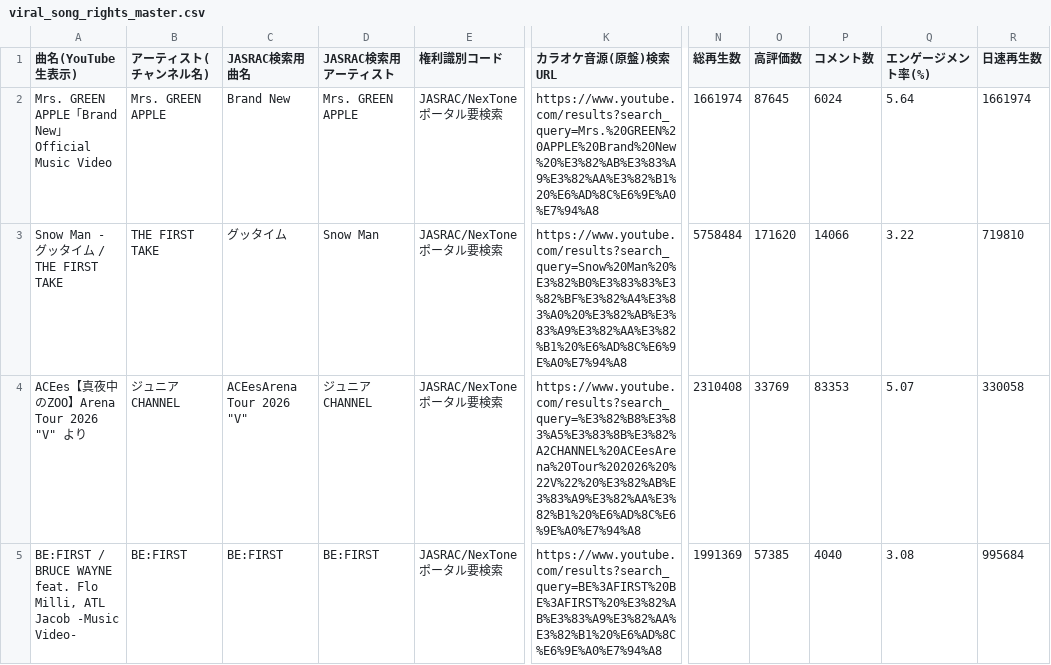
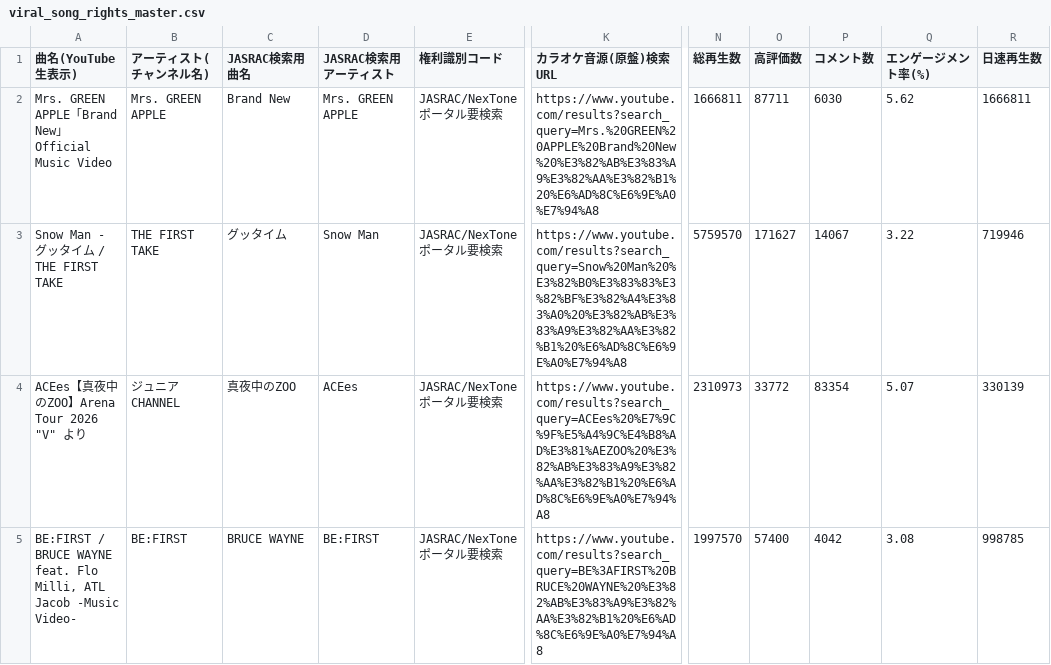
Before and after one commit to GonshiP/viral-song-rights-db, a CSV file: public/downloads/viral_song_rights_master.csv, drawn as a sheet; only a part is shown, gaps mark what is left out; the diff covers the shown part only; the diff names each change by its address in the sheet, - before the commit and + after, or states it on an @@ line.

```diff
--- a/public/downloads/viral_song_rights_master.csv
+++ b/public/downloads/viral_song_rights_master.csv
-N2 (総再生数): 1661974
+N2 (総再生数): 1666811
-O2 (高評価数): 87645
+O2 (高評価数): 87711
-P2 (コメント数): 6024
+P2 (コメント数): 6030
-Q2 (エンゲージメント率(%)): 5.64
+Q2 (エンゲージメント率(%)): 5.62
-R2 (日速再生数): 1661974
+R2 (日速再生数): 1666811
-N3 (総再生数): 5758484
+N3 (総再生数): 5759570
-O3 (高評価数): 171620
+O3 (高評価数): 171627
-P3 (コメント数): 14066
+P3 (コメント数): 14067
-R3 (日速再生数): 719810
+R3 (日速再生数): 719946
-C4 (JASRAC検索用曲名): ACEesArena Tour 2026 "V"
+C4 (JASRAC検索用曲名): 真夜中のZOO
-D4 (JASRAC検索用アーティスト): ジュニアCHANNEL
+D4 (JASRAC検索用アーティスト): ACEes
-K4 (カラオケ音源(原盤)検索URL): https://www.youtube.com/results?search_query=%E3%82%B8%E3%83%A5%E3%83%8B%E3%82%A2CHANNEL%20ACEesArena%20Tour%202026%20%22V%22%20%E3%82%AB%E3%83%A9%E3%82%AA%E3%82%B1%20%E6%AD%8C%E6%9E%A0%E7%94%A8
+K4 (カラオケ音源(原盤)検索URL): https://www.youtube.com/results?search_query=ACEes%20%E7%9C%9F%E5%A4%9C%E4%B8%AD%E3%81%AEZOO%20%E3%82%AB%E3%83%A9%E3%82%AA%E3%82%B1%20%E6%AD%8C%E6%9E%A0%E7%94%A8
-N4 (総再生数): 2310408
+N4 (総再生数): 2310973
-O4 (高評価数): 33769
+O4 (高評価数): 33772
-P4 (コメント数): 83353
+P4 (コメント数): 83354
-R4 (日速再生数): 330058
+R4 (日速再生数): 330139
-C5 (JASRAC検索用曲名): BE:FIRST
+C5 (JASRAC検索用曲名): BRUCE WAYNE
-K5 (カラオケ音源(原盤)検索URL): https://www.youtube.com/results?search_query=BE%3AFIRST%20BE%3AFIRST%20%E3%82%AB%E3%83%A9%E3%82%AA%E3%82%B1%20%E6%AD%8C%E6%9E%A0%E7%94%A8
+K5 (カラオケ音源(原盤)検索URL): https://www.youtube.com/results?search_query=BE%3AFIRST%20BRUCE%20WAYNE%20%E3%82%AB%E3%83%A9%E3%82%AA%E3%82%B1%20%E6%AD%8C%E6%9E%A0%E7%94%A8
-N5 (総再生数): 1991369
+N5 (総再生数): 1997570
-O5 (高評価数): 57385
+O5 (高評価数): 57400
-P5 (コメント数): 4040
+P5 (コメント数): 4042
-R5 (日速再生数): 995684
+R5 (日速再生数): 998785
```
Also changed, not shown: 47 edited cells elsewhere in this file, 3 other files.
